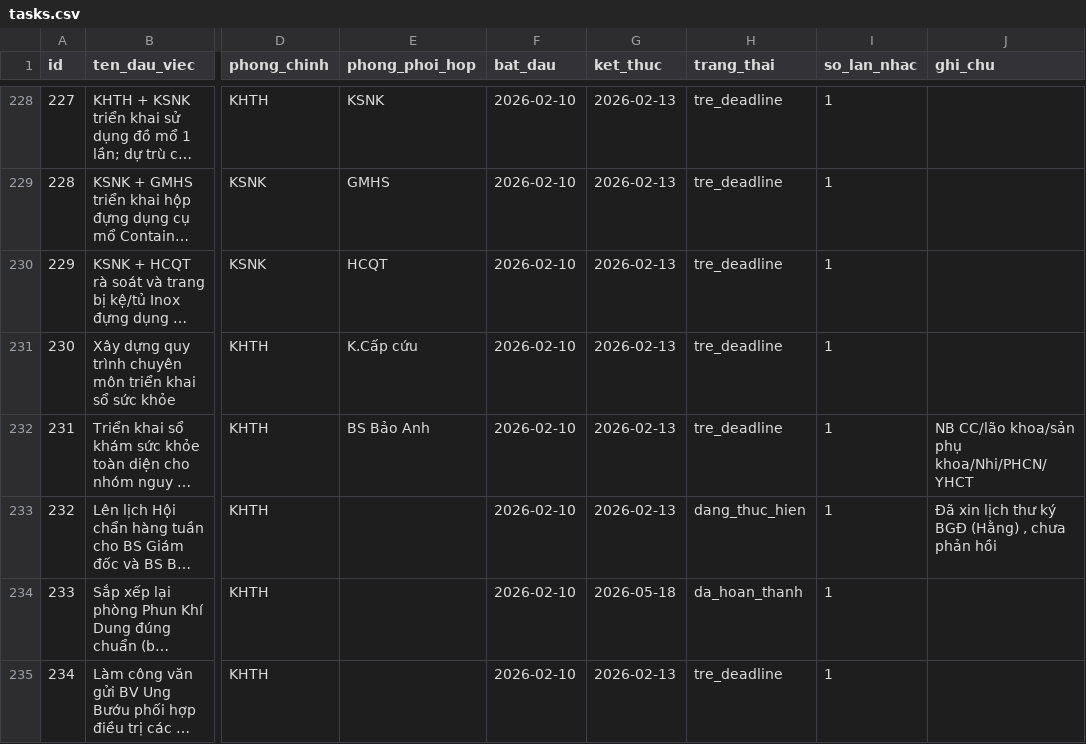
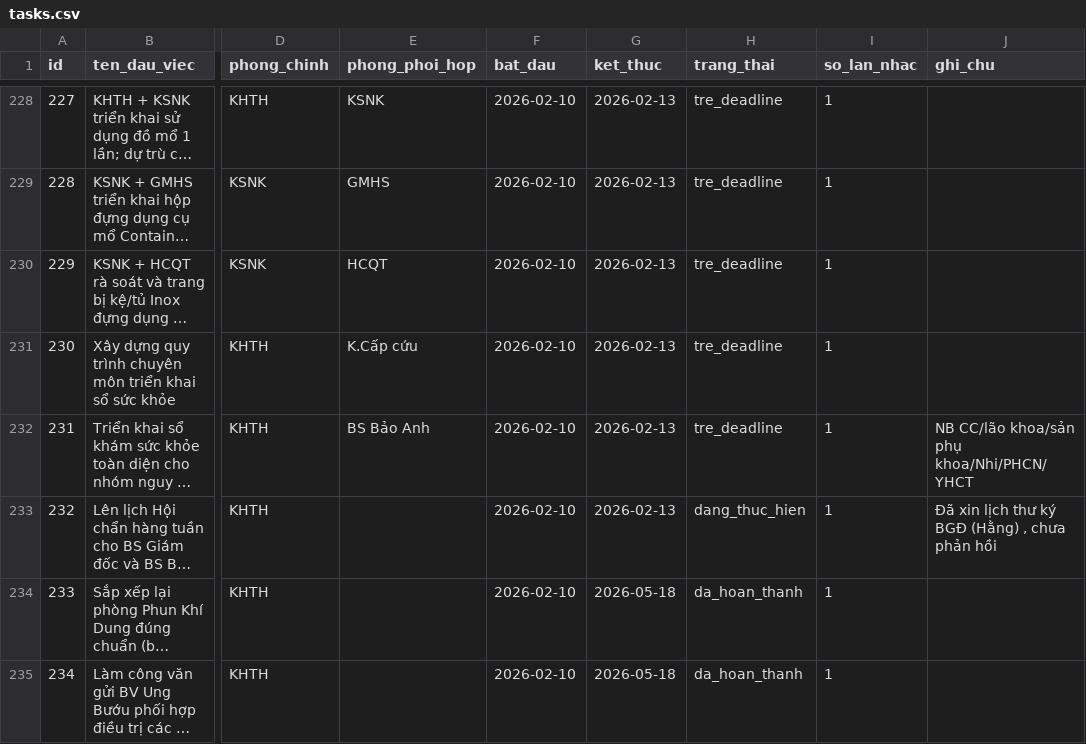
Before and after one commit to dragonhuynh/bvtd-progress, a CSV file: data/tasks.csv, drawn as a sheet; only a part is shown, gaps mark what is left out; long unchanged cells end in …; the diff covers the shown part only; the diff names each change by its address in the sheet, - before the commit and + after, or states it on an @@ line.

```diff
--- a/data/tasks.csv
+++ b/data/tasks.csv
-G235 (ket_thuc): 2026-02-13
+G235 (ket_thuc): 2026-05-18
-H235 (trang_thai): tre_deadline
+H235 (trang_thai): da_hoan_thanh
```
Also changed, not shown: 13 edited cells elsewhere in this file, data/update_log.csv, 5 other files.
